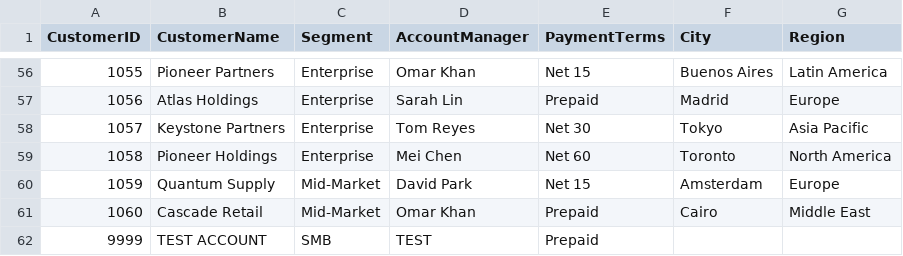
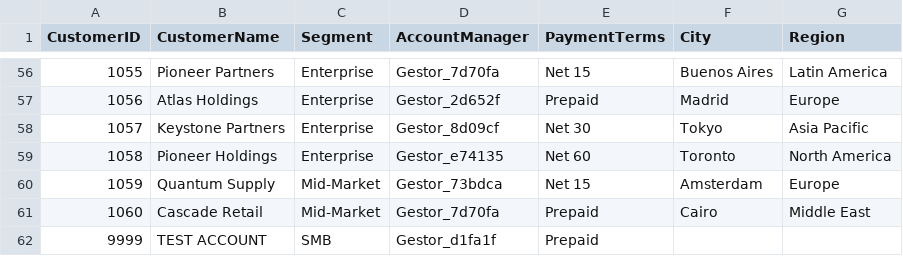
Before and after one commit to r3datasolutions/ETL, a CSV file: data/gold/dim_customer.csv, drawn as a sheet; only a part is shown, gaps mark what is left out; the diff covers the shown part only.

Commit message:
Seguridad: anonimizacion de PII y gestion de secretos
- scripts/anonimizar.py: enmascarado (Email, Phone) y seudonimizacion
  determinista (ContactName, AccountManager) con sal desde entorno
- 02_bronze_a_silver.py aplica anonimizacion: Silver y Gold sin PII en claro
- .gitignore: bloquea secretos (.env, *.key, *.pem, credentials.json)
- Excluye data/{bronze,silver}/security.csv (Power BI RLS necesita el email real)
- .env.example como plantilla de configuracion sin valores
- docs/SEGURIDAD.md: marco de referencia + excepcion documentada de Bronze
- README con seccion de seguridad

```diff
--- a/data/gold/dim_customer.csv
+++ b/data/gold/dim_customer.csv
@@ -56,7 +56,7 @@ CustomerID,CustomerName,Segment,AccountManager,PaymentTerms,City,Region
-1055,Pioneer Partners,Enterprise,Omar Khan,Net 15,Buenos Aires,Latin America
-1056,Atlas Holdings,Enterprise,Sarah Lin,Prepaid,Madrid,Europe
-1057,Keystone Partners,Enterprise,Tom Reyes,Net 30,Tokyo,Asia Pacific
-1058,Pioneer Holdings,Enterprise,Mei Chen,Net 60,Toronto,North America
-1059,Quantum Supply,Mid-Market,David Park,Net 15,Amsterdam,Europe
-1060,Cascade Retail,Mid-Market,Omar Khan,Prepaid,Cairo,Middle East
-9999,TEST ACCOUNT,SMB,TEST,Prepaid,,
+1055,Pioneer Partners,Enterprise,Gestor_7d70fa,Net 15,Buenos Aires,Latin America
+1056,Atlas Holdings,Enterprise,Gestor_2d652f,Prepaid,Madrid,Europe
+1057,Keystone Partners,Enterprise,Gestor_8d09cf,Net 30,Tokyo,Asia Pacific
+1058,Pioneer Holdings,Enterprise,Gestor_e74135,Net 60,Toronto,North America
+1059,Quantum Supply,Mid-Market,Gestor_73bdca,Net 15,Amsterdam,Europe
+1060,Cascade Retail,Mid-Market,Gestor_7d70fa,Prepaid,Cairo,Middle East
+9999,TEST ACCOUNT,SMB,Gestor_d1fa1f,Prepaid,,
```
Also changed, not shown: 54 edited cells elsewhere in this file, data/silver/CUST_MASTER.csv, 7 other files.
